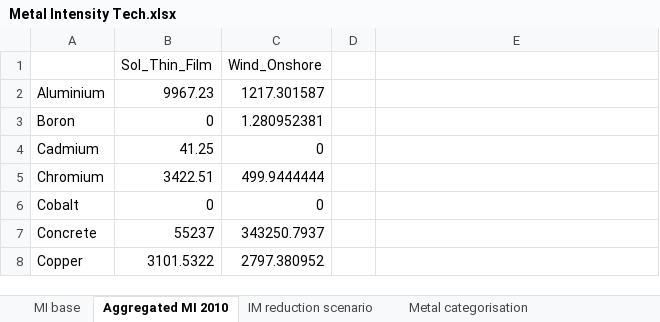
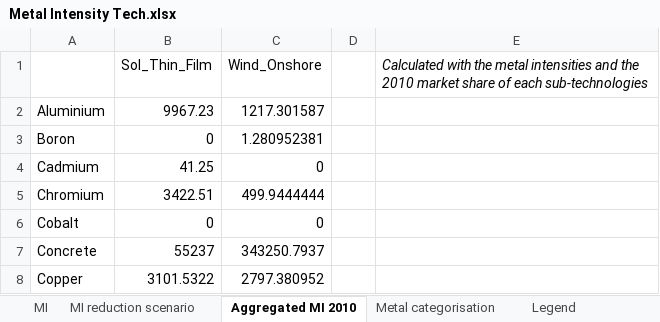
Before and after one commit to Pelotte/iam-metal-demand-optimizer, an Excel workbook: Metal Intensity Tech.xlsx, sheet Aggregated MI 2010, drawn as a sheet; only a part is shown; values as stored, in another font and other column widths than the file's, no borders; the diff names each change by its address in the sheet, - before the commit and + after, or states it on an @@ line.

```diff
--- a/Metal Intensity Tech.xlsx (sheet Aggregated MI 2010)
+++ b/Metal Intensity Tech.xlsx (sheet Aggregated MI 2010)
+sheet tab: MI
+sheet tab: MI reduction scenario
+sheet tab: Legend
-E1: (empty)
+E1: Calculated with the metal intensities and the 2010 market share of each sub-technologies
```
Also changed, not shown: sheet Solar PV - CSP, sheet Nuclear, sheet Metal categorisation, other sheet tabs, hidden cells.
